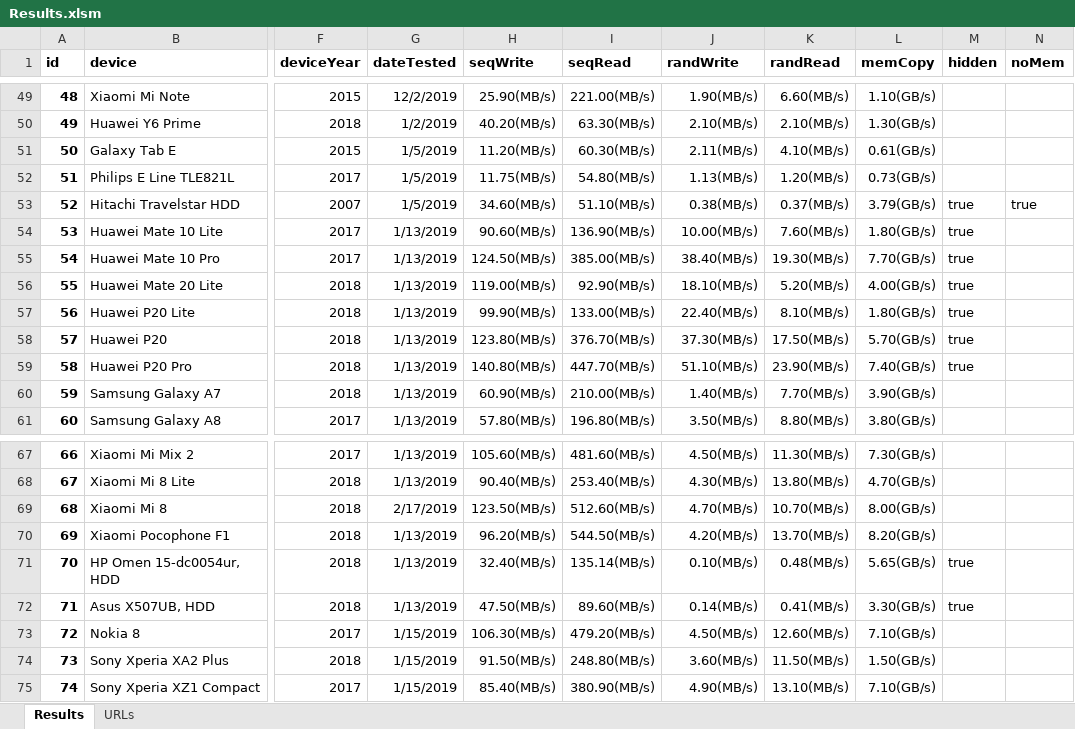
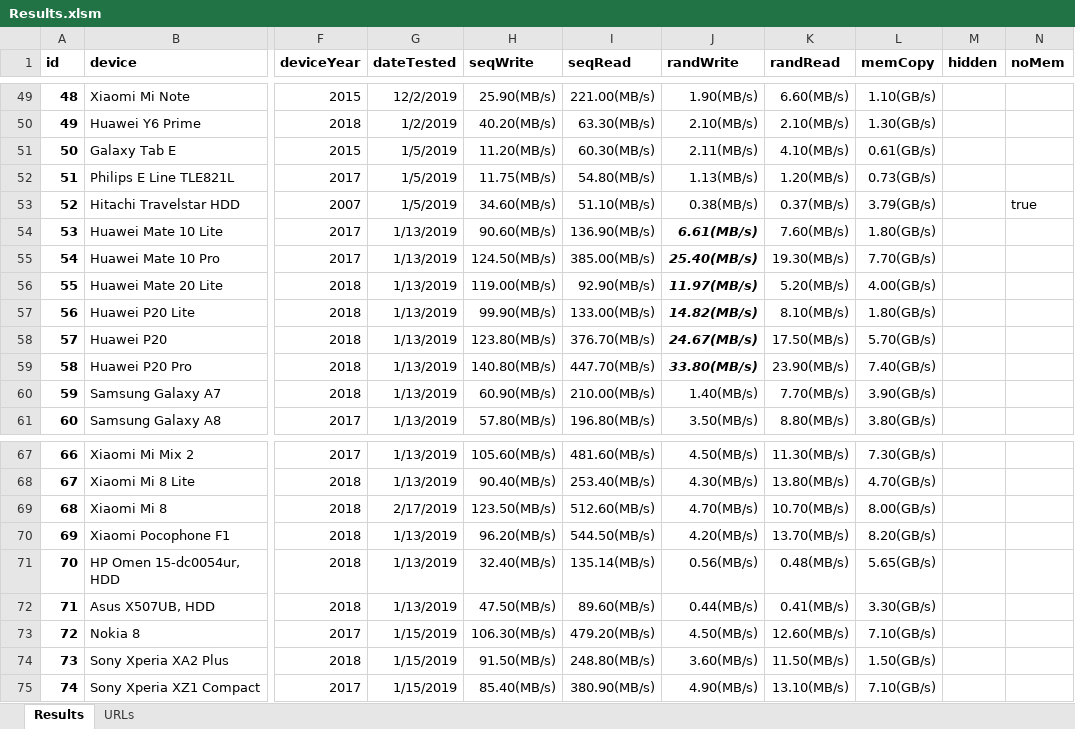
Before and after one commit to maxim-saplin/cpdt_results, an Excel workbook: Results.xlsm, sheet Results, drawn as a sheet; only a part is shown, gaps mark what is left out; values as stored, in another font and other column widths than the file's, no borders; the diff names each change by its address in the sheet, - before the commit and + after, or states it on an @@ line.

Commit message:
Results

```diff
--- a/Results.xlsm (sheet Results)
+++ b/Results.xlsm (sheet Results)
-M53:M59 (hidden): true
+M53:M59 (hidden): (empty)
-J54 (randWrite): 10.00(MB/s)
+J54 (randWrite): 6.61(MB/s)
@@ J54:J59 bold: off → on, italic: off → on @@
-J55 (randWrite): 38.40(MB/s)
+J55 (randWrite): 25.40(MB/s)
-J56 (randWrite): 18.10(MB/s)
+J56 (randWrite): 11.97(MB/s)
-J57 (randWrite): 22.40(MB/s)
+J57 (randWrite): 14.82(MB/s)
-J58 (randWrite): 37.30(MB/s)
+J58 (randWrite): 24.67(MB/s)
-J59 (randWrite): 51.10(MB/s)
+J59 (randWrite): 33.80(MB/s)
-J71 (randWrite): 0.10(MB/s)
+J71 (randWrite): 0.56(MB/s)
-M71:M72 (hidden): true
+M71:M72 (hidden): (empty)
-J72 (randWrite): 0.14(MB/s)
+J72 (randWrite): 0.44(MB/s)
```
Also changed, not shown: sheet URLs, 3 other files.
